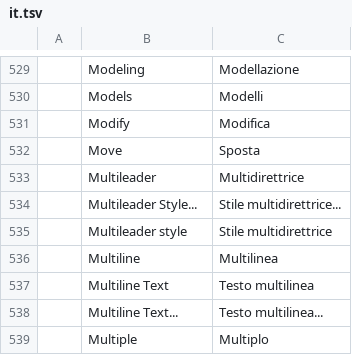
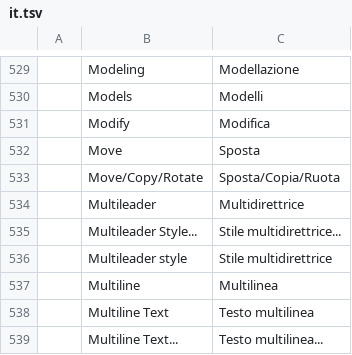
Before and after one commit to KaanAlper/AsenaCAD, a TSV file: crates/ui-egui/src/i18n/it.tsv, drawn as a sheet; only a part is shown, gaps mark what is left out; the shorter side is filled out with more unchanged rows; the diff names each change by its address in the sheet, - before the commit and + after, or states it on an @@ line.

```diff
--- a/crates/ui-egui/src/i18n/it.tsv
+++ b/crates/ui-egui/src/i18n/it.tsv
+row 533:  | Move/Copy/Rotate | Sposta/Copia/Ruota
```
Also changed, not shown: 5 other files.
